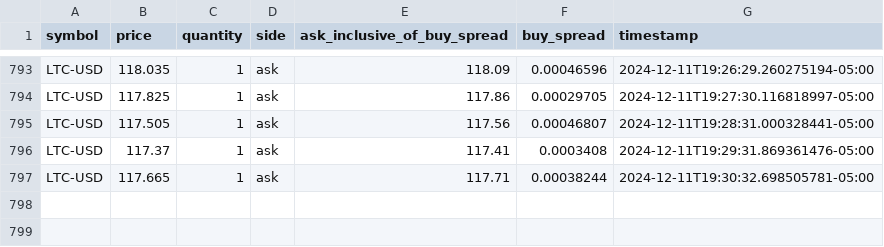
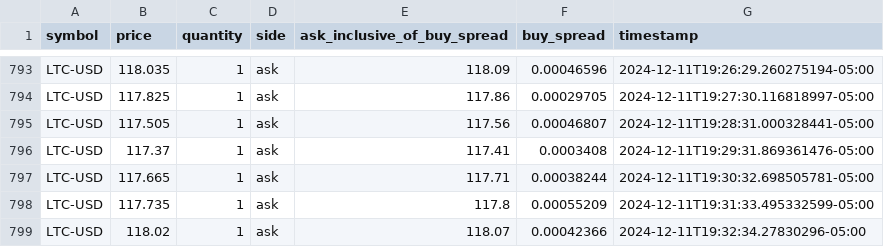
Before and after one commit to starzzots/TopSecret, a CSV file: data/LTC3.csv, drawn as a sheet; only a part is shown, gaps mark what is left out; the diff names each change by its address in the sheet, - before the commit and + after, or states it on an @@ line.

```diff
--- a/data/LTC3.csv
+++ b/data/LTC3.csv
+row 798: LTC-USD | 117.735 | 1 | ask | 117.8 | 0.00055209 | 2024-12-11T19:31:33.495332599-05:00
+row 799: LTC-USD | 118.02 | 1 | ask | 118.07 | 0.00042366 | 2024-12-11T19:32:34.27830296-05:00
```
Also changed, not shown: data/BTC3.csv, data/DOGE3.csv, 2 other files.
